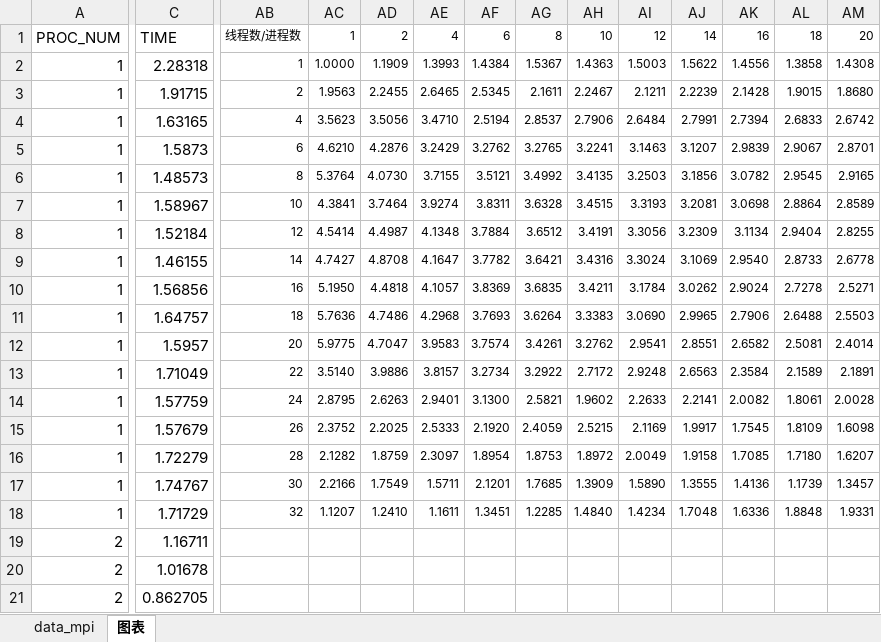
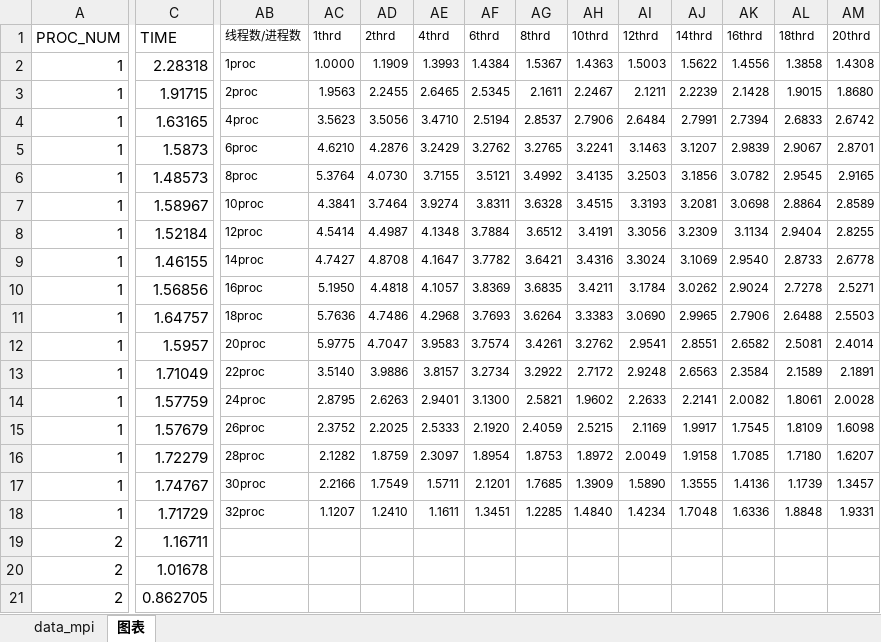
Before and after one commit to yuki1ssad/parallel_computing, an Excel workbook: data_mpi_1024.xlsx, sheet 图表, drawn as a sheet; only a part is shown, gaps mark what is left out; values as stored, in another font and other column widths than the file's, no borders; charts and pictures and conditional formats not drawn; the diff covers the shown part only; the diff names each change by its address in the sheet, - before the commit and + after, or states it on an @@ line.

Commit message:
data_mpi_4096

```diff
--- a/data_mpi_1024.xlsx (sheet 图表)
+++ b/data_mpi_1024.xlsx (sheet 图表)
-AC1: 1
+AC1: 1thrd
-AD1: 2
+AD1: 2thrd
-AE1: 4
+AE1: 4thrd
-AF1: 6
+AF1: 6thrd
-AG1: 8
+AG1: 8thrd
-AH1: 10
+AH1: 10thrd
-AI1: 12
+AI1: 12thrd
-AJ1: 14
+AJ1: 14thrd
-AK1: 16
+AK1: 16thrd
-AL1: 18
+AL1: 18thrd
-AM1: 20
+AM1: 20thrd
-AB2: 1
+AB2: 1proc
-AB3: 2
+AB3: 2proc
-AB4: 4
+AB4: 4proc
-AB5: 6
+AB5: 6proc
-AB6: 8
+AB6: 8proc
-AB7: 10
+AB7: 10proc
-AB8: 12
+AB8: 12proc
-AB9: 14
+AB9: 14proc
-AB10: 16
+AB10: 16proc
-AB11: 18
+AB11: 18proc
-AB12: 20
+AB12: 20proc
-AB13: 22
+AB13: 22proc
-AB14: 24
+AB14: 24proc
-AB15: 26
+AB15: 26proc
-AB16: 28
+AB16: 28proc
-AB17: 30
+AB17: 30proc
-AB18: 32
+AB18: 32proc
```
Also changed, not shown: 6 edited cells elsewhere in this sheet, charts or pictures, data_mpi_2048.xlsx, 9 other files.
